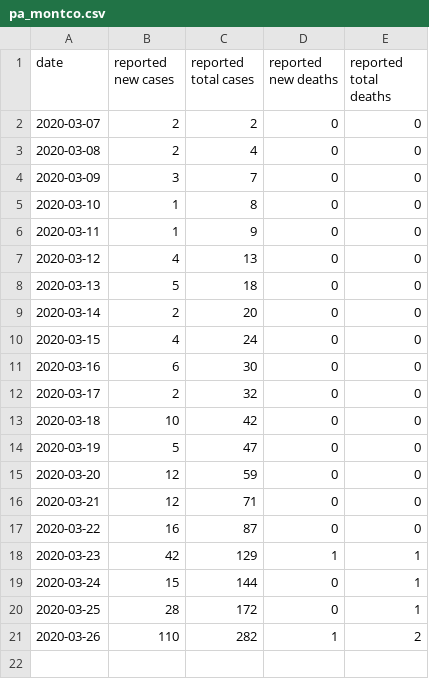
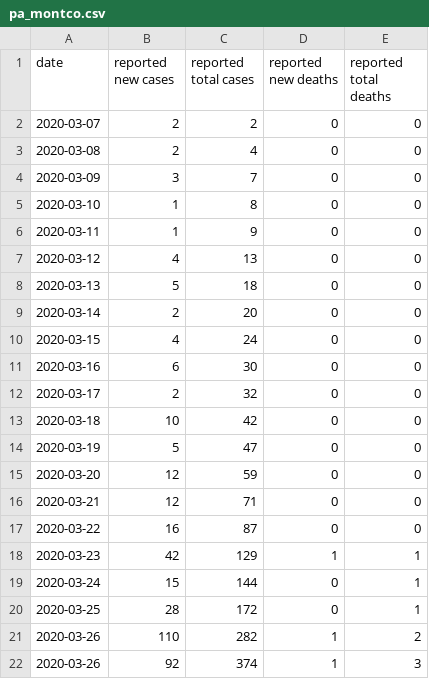
Before and after one commit to jonorthwash/covid19projection, a CSV file: data/pa_montco.csv, drawn as a sheet; the diff names each change by its address in the sheet, - before the commit and + after, or states it on an @@ line.

```diff
--- a/data/pa_montco.csv
+++ b/data/pa_montco.csv
+row 22: 2020-03-26 | 92 | 374 | 1 | 3
```
Also changed, not shown: data/pa_delco.csv, data/pa_delco1.csv.
